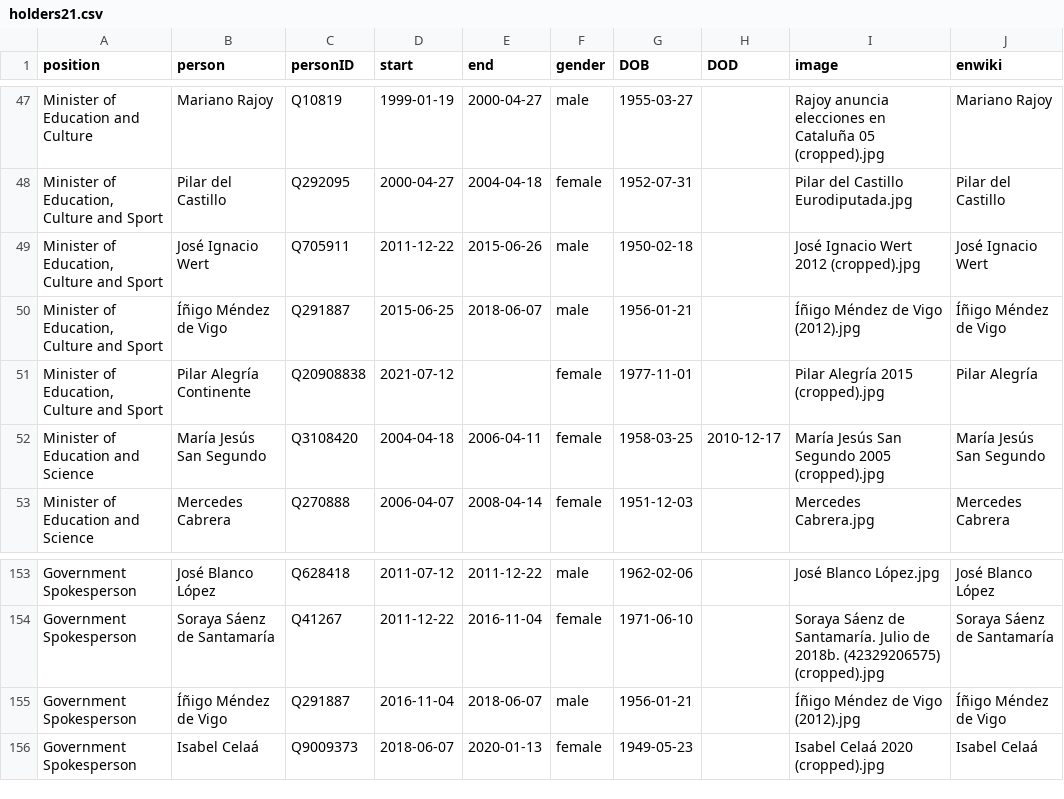
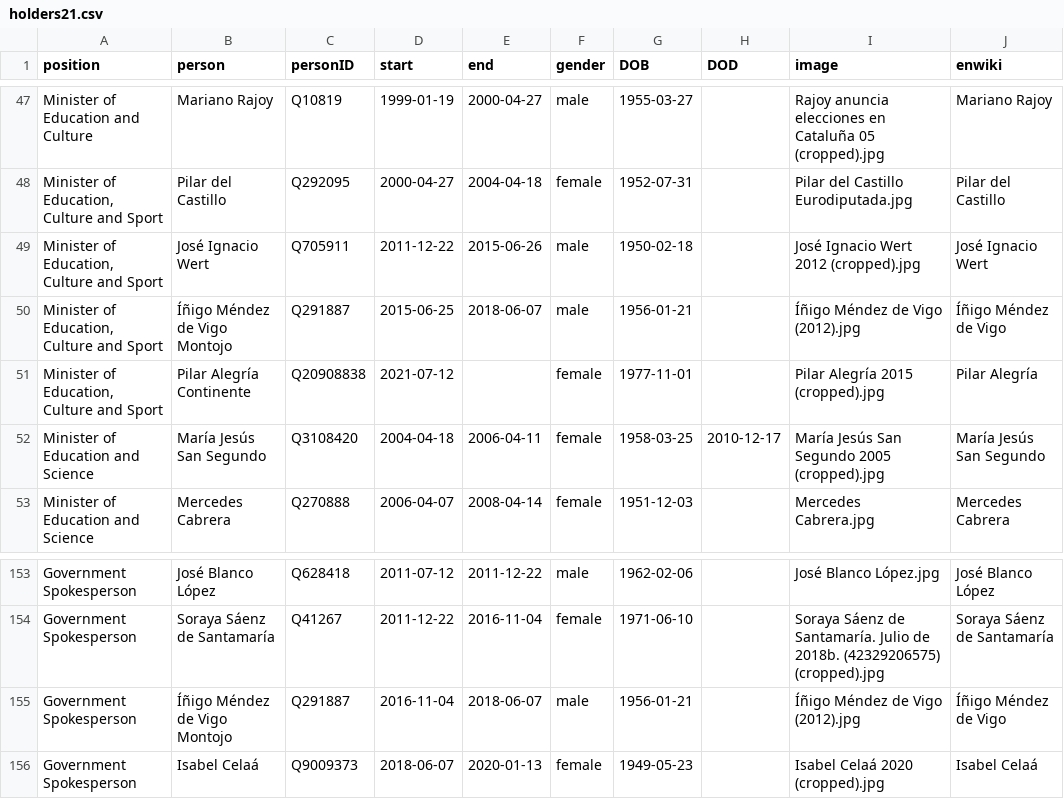
Before and after one commit to every-politician-scrapers/spain-ministers, a CSV file: html/holders21.csv, drawn as a sheet; only a part is shown, gaps mark what is left out.

```diff
--- a/html/holders21.csv
+++ b/html/holders21.csv
@@ -49,3 +49,3 @@ Minister of Education and Culture,Mariano Rajoy,Q10819,1999-01-19,2000-04-27,mal
 "Minister of Education, Culture and Sport",José Ignacio Wert,Q705911,2011-12-22,2015-06-26,male,1950-02-18,,José Ignacio Wert 2012 (cropped).jpg,José Ignacio Wert
-"Minister of Education, Culture and Sport",Íñigo Méndez de Vigo,Q291887,2015-06-25,2018-06-07,male,1956-01-21,,Íñigo Méndez de Vigo (2012).jpg,Íñigo Méndez de Vigo
+"Minister of Education, Culture and Sport",Íñigo Méndez de Vigo Montojo,Q291887,2015-06-25,2018-06-07,male,1956-01-21,,Íñigo Méndez de Vigo (2012).jpg,Íñigo Méndez de Vigo
 "Minister of Education, Culture and Sport",Pilar Alegría Continente,Q20908838,2021-07-12,,female,1977-11-01,,Pilar Alegría 2015 (cropped).jpg,Pilar Alegría
@@ -154,3 +154,3 @@ Government Spokesperson,José Blanco López,Q628418,2011-07-12,2011-12-22,male,1
 Government Spokesperson,Soraya Sáenz de Santamaría,Q41267,2011-12-22,2016-11-04,female,1971-06-10,,Soraya Sáenz de Santamaría. Julio de 2018b. (42329206575) (cropped).jpg,Soraya Sáenz de Santamaría
-Government Spokesperson,Íñigo Méndez de Vigo,Q291887,2016-11-04,2018-06-07,male,1956-01-21,,Íñigo Méndez de Vigo (2012).jpg,Íñigo Méndez de Vigo
+Government Spokesperson,Íñigo Méndez de Vigo Montojo,Q291887,2016-11-04,2018-06-07,male,1956-01-21,,Íñigo Méndez de Vigo (2012).jpg,Íñigo Méndez de Vigo
 Government Spokesperson,Isabel Celaá,Q9009373,2018-06-07,2020-01-13,female,1949-05-23,,Isabel Celaá 2020 (cropped).jpg,Isabel Celaá
```
Also changed, not shown: html/legislators.csv.
